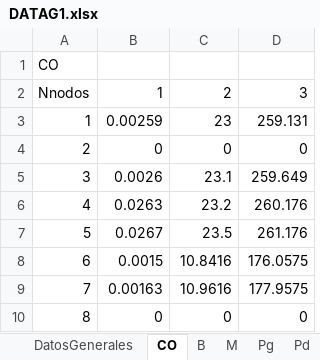
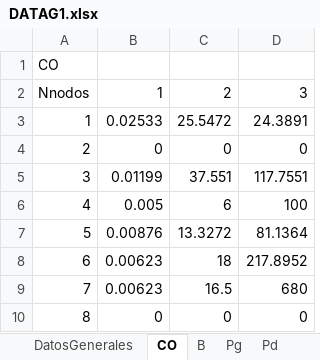
Before and after one commit to AntonMADA/Game-Theory-and-its-Impact-on-Economic-Profit-in-the-Electric-Power-Market, an Excel workbook: DATAG1.xlsx, sheet CO, drawn as a sheet; values as stored, in another font and other column widths than the file's, no borders; the diff names each change by its address in the sheet, - before the commit and + after, or states it on an @@ line.

```diff
--- a/DATAG1.xlsx (sheet CO)
+++ b/DATAG1.xlsx (sheet CO)
-sheet tab: M
-B3: 0.00259
+B3: 0.02533
-C3: 23
+C3: 25.5472
-D3: 259.131
+D3: 24.3891
-B5: 0.0026
+B5: 0.01199
-C5: 23.1
+C5: 37.551
-D5: 259.649
+D5: 117.7551
-B6: 0.0263
+B6: 0.005
-C6: 23.2
+C6: 6
-D6: 260.176
+D6: 100
-B7: 0.0267
+B7: 0.00876
-C7: 23.5
+C7: 13.3272
-D7: 261.176
+D7: 81.1364
-B8: 0.0015
+B8: 0.00623
-C8: 10.8416
+C8: 18
-D8: 176.0575
+D8: 217.8952
-B9: 0.00163
+B9: 0.00623
-C9: 10.9616
+C9: 16.5
-D9: 177.9575
+D9: 680
```
Also changed, not shown: sheet RESFLUJO, sheet RESPML, sheet RESPOT, sheet KO, sheet B, sheet Pg, 1 more sheet, other sheet tabs, formulas that keep their value, 10 other files.
